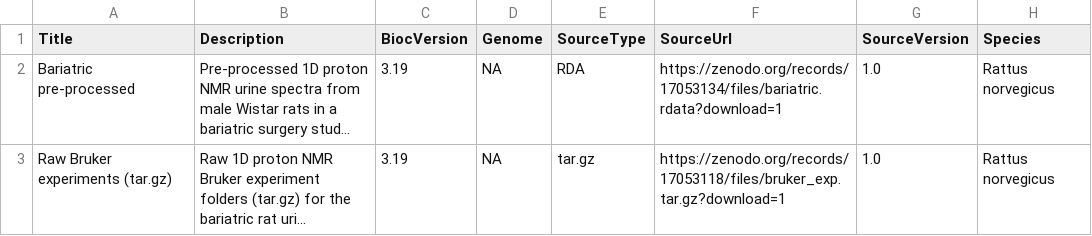
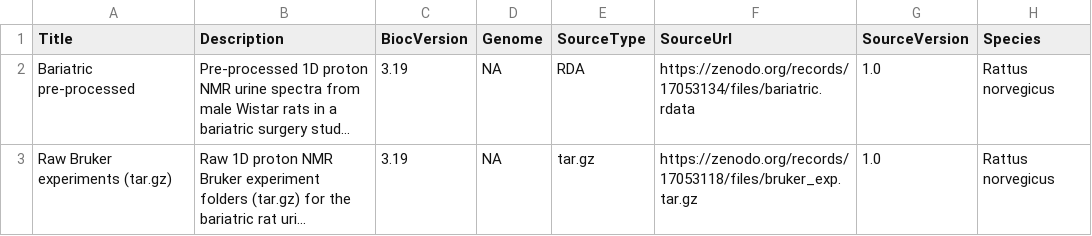
Before and after one commit to tkimhofer/nmrData, a CSV file: inst/extdata/metadata.csv, drawn as a sheet; only a part is shown; long unchanged cells end in …; the diff names each change by its address in the sheet, - before the commit and + after, or states it on an @@ line.

Commit message:
strip query par in sourceUrl

```diff
--- a/inst/extdata/metadata.csv
+++ b/inst/extdata/metadata.csv
-F2 (SourceUrl): https://zenodo.org/records/17053134/files/bariatric.rdata?download=1
+F2 (SourceUrl): https://zenodo.org/records/17053134/files/bariatric.rdata
-F3 (SourceUrl): https://zenodo.org/records/17053118/files/bruker_exp.tar.gz?download=1
+F3 (SourceUrl): https://zenodo.org/records/17053118/files/bruker_exp.tar.gz
```
